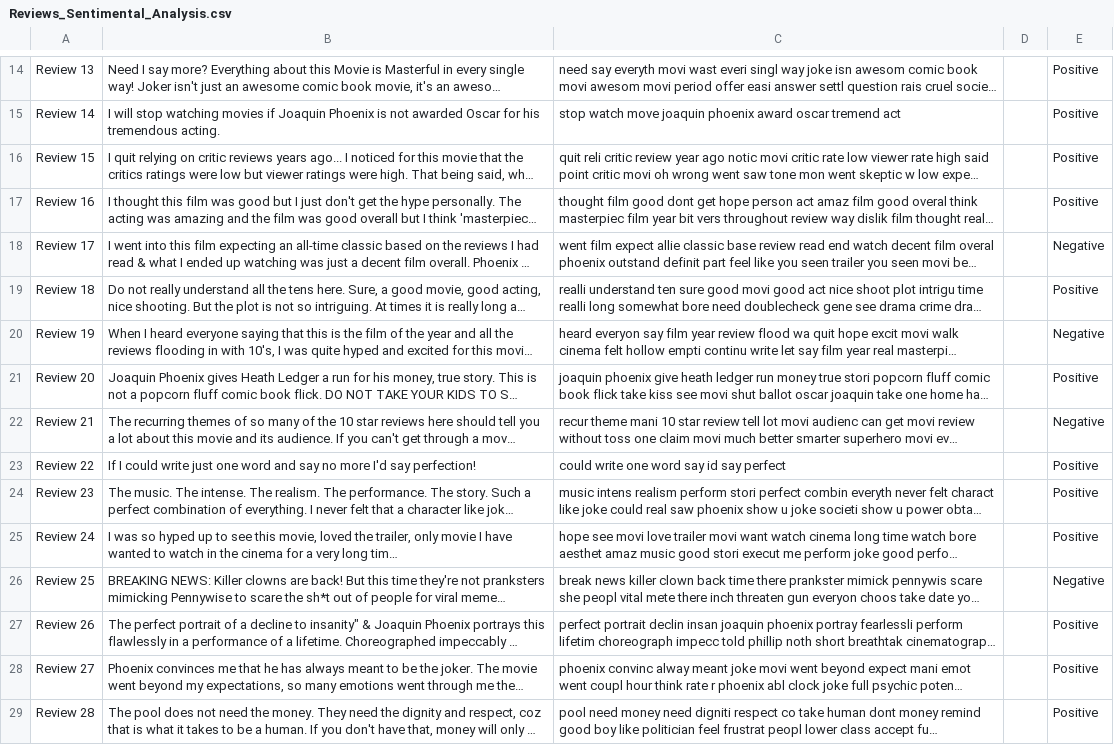
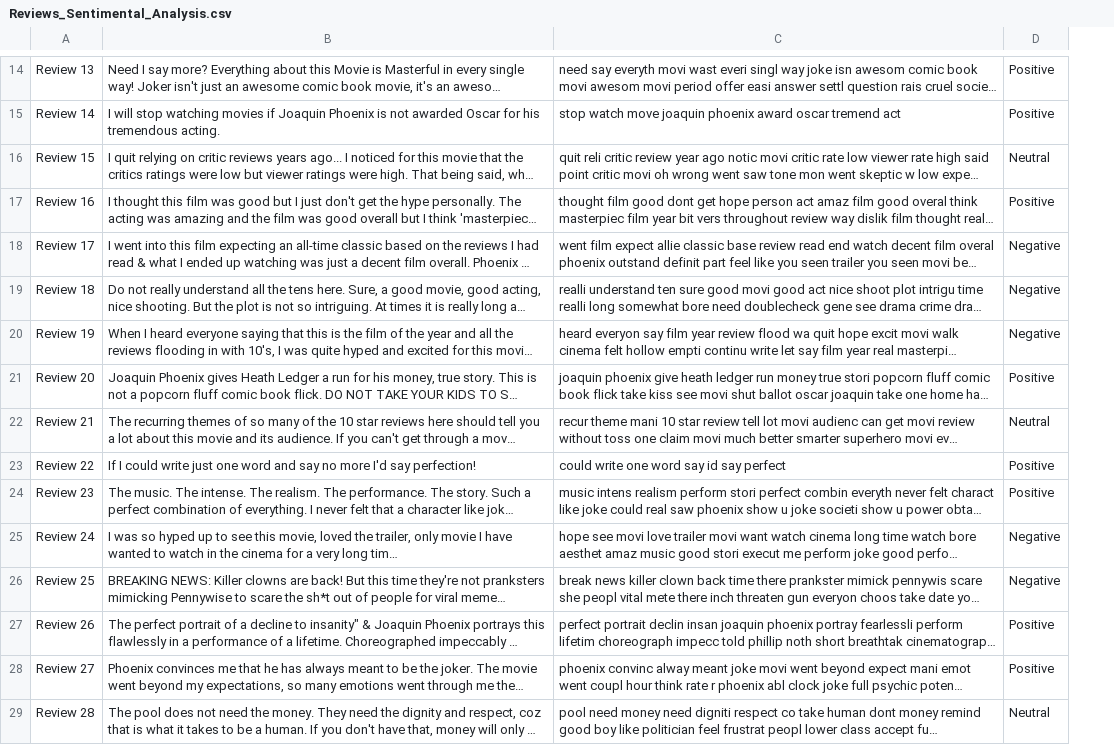
Before and after one commit to srikanthmandava9/Bhavya_INFO5731, a CSV file: Reviews_Sentimental_Analysis.csv, drawn as a sheet; only a part is shown, gaps mark what is left out; long unchanged cells end in …; removed rows and columns are numbered as before the commit, all else as after; the diff covers the shown part only; the diff names each change by its address in the sheet, - before the commit and + after, or states it on an @@ line.

Commit message:
Add files via upload

```diff
--- a/Reviews_Sentimental_Analysis.csv
+++ b/Reviews_Sentimental_Analysis.csv
-column D, empty
-D16: Positive
+D16: Neutral
-D19: Positive
+D19: Negative
-D22: Negative
+D22: Neutral
-D25: Positive
+D25: Negative
-D29: Positive
+D29: Neutral
```
Also changed, not shown: 31 edited cells elsewhere in this file.
